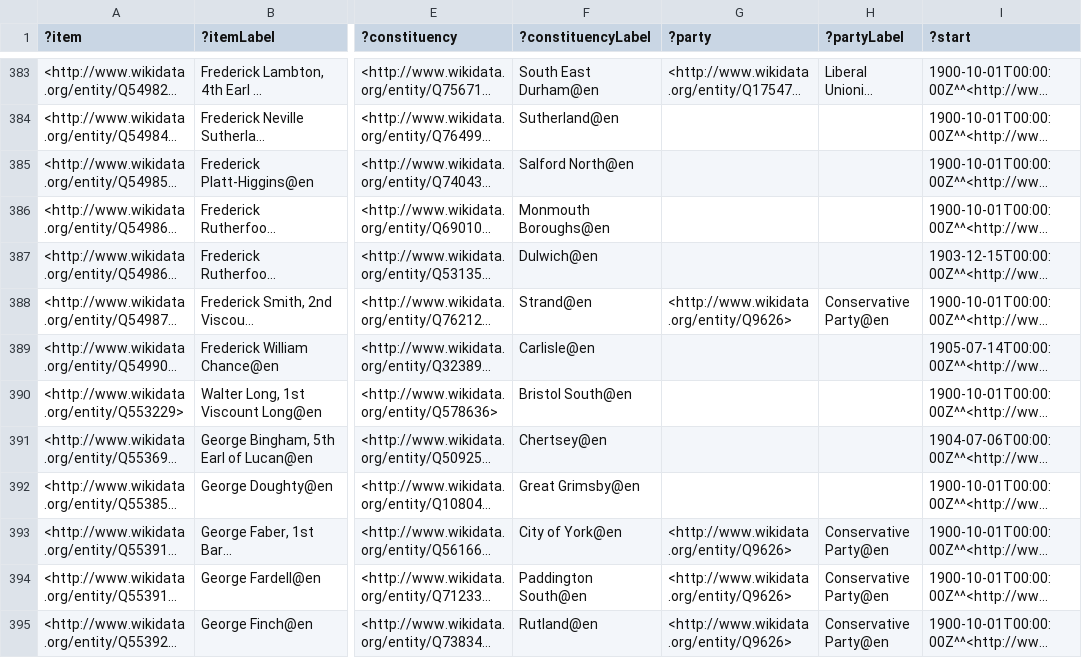
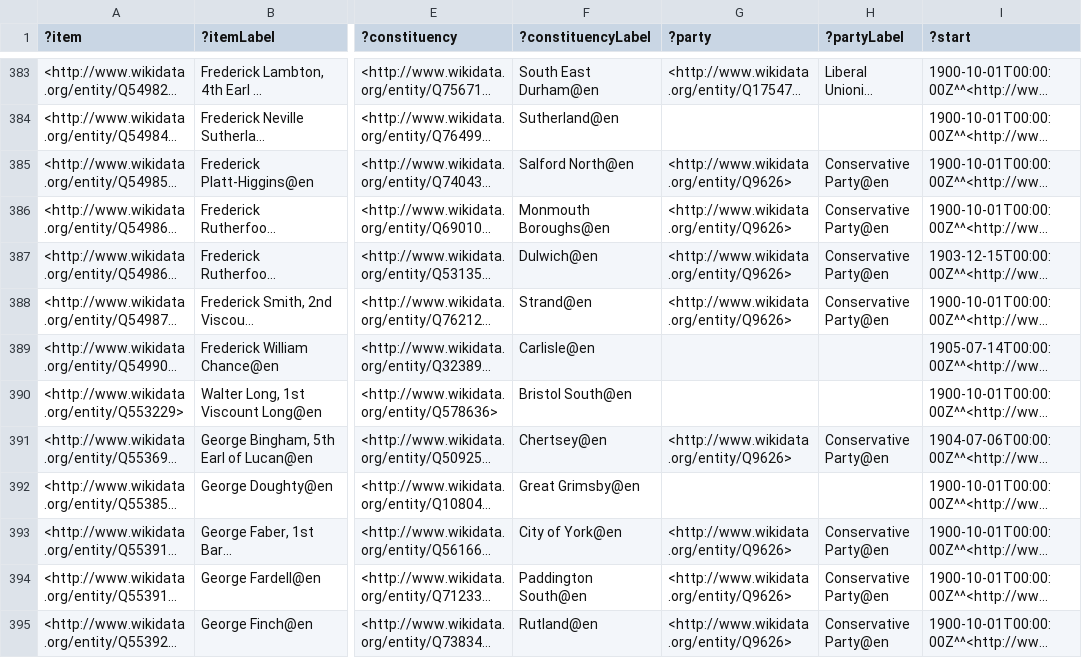
Before and after one commit to generalist/parliament, a TSV file: Q41582575.tsv, drawn as a sheet; only a part is shown, gaps mark what is left out; long unchanged cells end in …; the diff covers the shown part only; the diff names each change by its address in the sheet, - before the commit and + after, or states it on an @@ line.

Commit message:
party updates

```diff
--- a/Q41582575.tsv
+++ b/Q41582575.tsv
-G385:G387 (?party): (empty)
+G385:G387 (?party): <http://www.wikidata.org/entity/Q9626>
-H385:H387 (?partyLabel): (empty)
+H385:H387 (?partyLabel): Conservative Party@en
-G391 (?party): (empty)
+G391 (?party): <http://www.wikidata.org/entity/Q9626>
-H391 (?partyLabel): (empty)
+H391 (?partyLabel): Conservative Party@en
```
Also changed, not shown: 92 edited cells elsewhere in this file, Q41582568.tsv, Q41582570.tsv, 13 other files.
